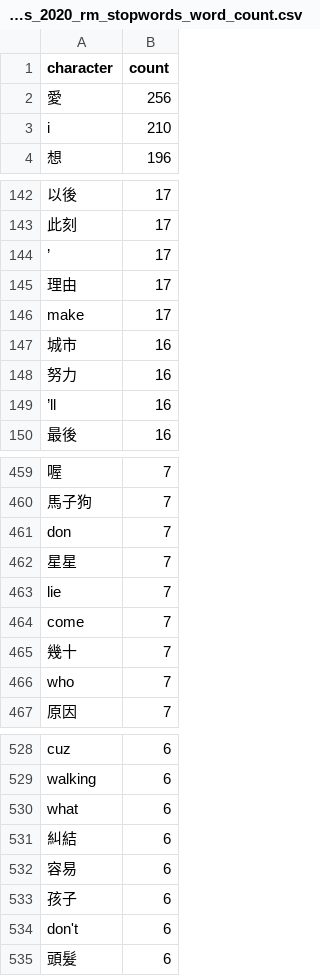
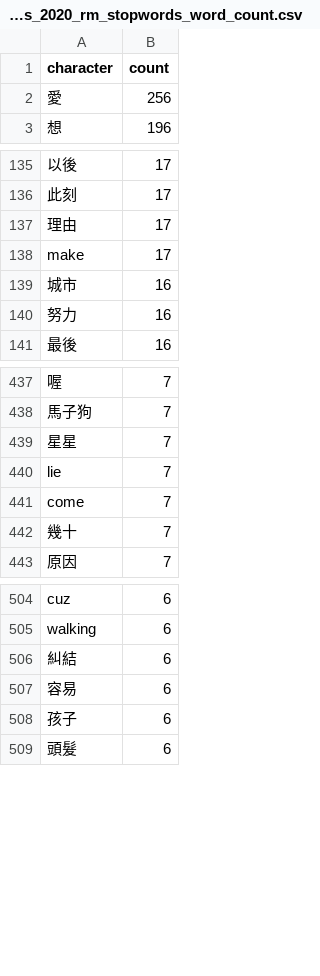
Before and after one commit to ericdaoo/lyrics_web_scraper, a CSV file: 2022-04-29_output/tw_song_lyrics_2020_rm_stopwords_word_count.csv, drawn as a sheet; only a part is shown, gaps mark what is left out; the diff covers the shown part only; the diff names each change by its address in the sheet, - before the commit and + after, or states it on an @@ line.

```diff
--- a/2022-04-29_output/tw_song_lyrics_2020_rm_stopwords_word_count.csv
+++ b/2022-04-29_output/tw_song_lyrics_2020_rm_stopwords_word_count.csv
-row 3: i | 210
-row 144: ’ | 17
-row 149: ’ll | 16
-row 461: don | 7
-row 466: who | 7
-row 530: what | 6
-row 534: don't | 6
```
Also changed, not shown: 79 removed rows elsewhere in this file, 4 other files.
